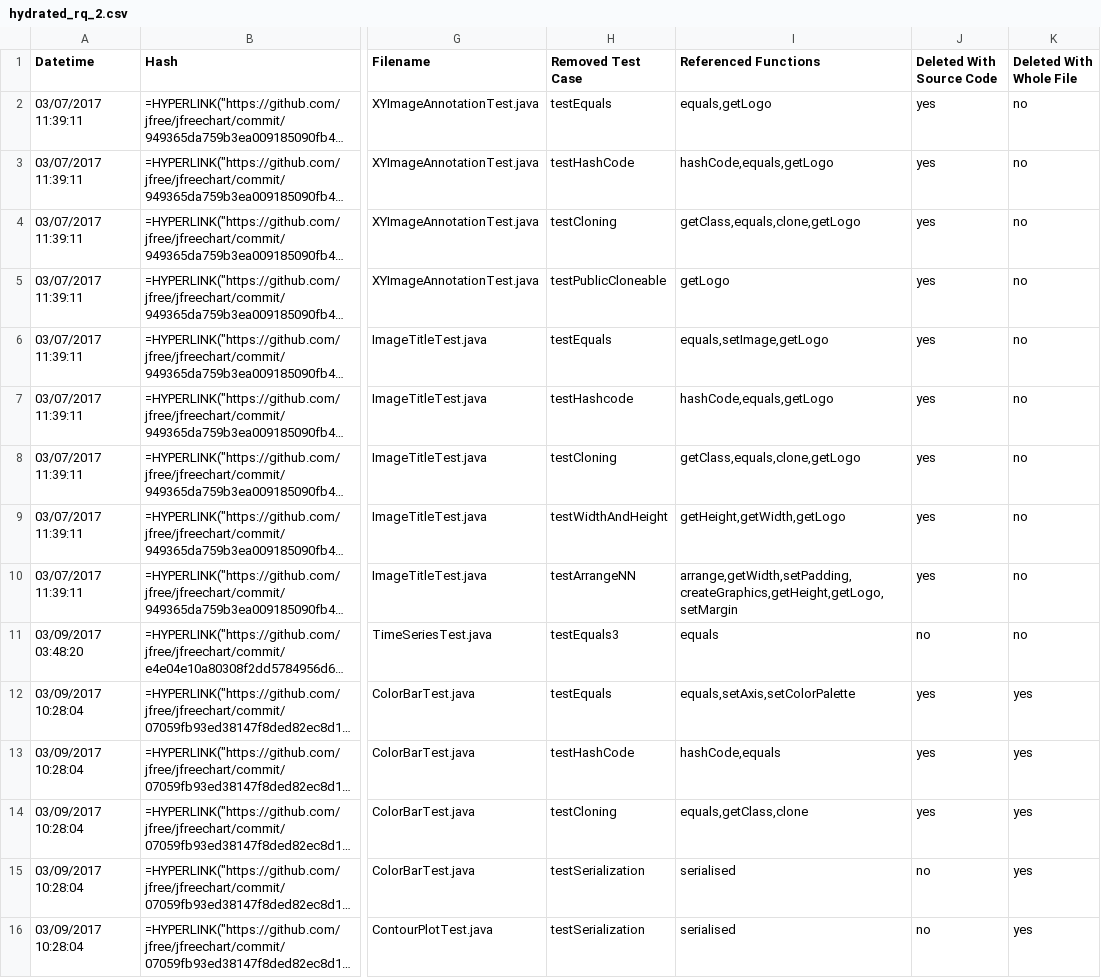
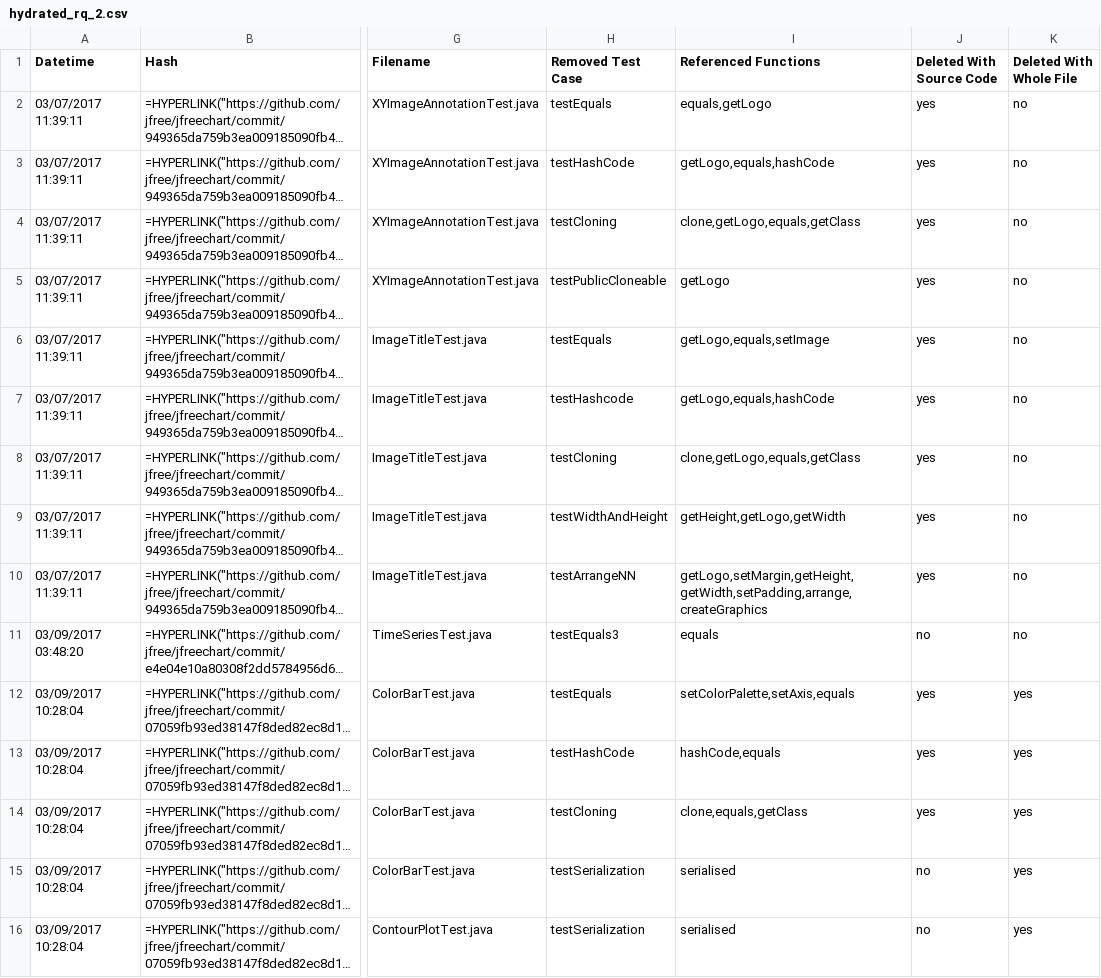
Before and after one commit to STAM-NDSU/cts-analyzer, a CSV file: io/validationFiles/jfreechart/hydrated_rq_2.csv, drawn as a sheet; only a part is shown, gaps mark what is left out; long unchanged cells end in …; the diff covers the shown part only; the diff names each change by its address in the sheet, - before the commit and + after, or states it on an @@ line.

```diff
--- a/io/validationFiles/jfreechart/hydrated_rq_2.csv
+++ b/io/validationFiles/jfreechart/hydrated_rq_2.csv
-I3 (Referenced Functions): hashCode,equals,getLogo
+I3 (Referenced Functions): getLogo,equals,hashCode
-I4 (Referenced Functions): getClass,equals,clone,getLogo
+I4 (Referenced Functions): clone,getLogo,equals,getClass
-I6 (Referenced Functions): equals,setImage,getLogo
+I6 (Referenced Functions): getLogo,equals,setImage
-I7 (Referenced Functions): hashCode,equals,getLogo
+I7 (Referenced Functions): getLogo,equals,hashCode
-I8 (Referenced Functions): getClass,equals,clone,getLogo
+I8 (Referenced Functions): clone,getLogo,equals,getClass
-I9 (Referenced Functions): getHeight,getWidth,getLogo
+I9 (Referenced Functions): getHeight,getLogo,getWidth
-I10 (Referenced Functions): arrange,getWidth,setPadding,createGraphics,getHeight,getLogo,setMargin
+I10 (Referenced Functions): getLogo,setMargin,getHeight,getWidth,setPadding,arrange,createGraphics
-I12 (Referenced Functions): equals,setAxis,setColorPalette
+I12 (Referenced Functions): setColorPalette,setAxis,equals
-I14 (Referenced Functions): equals,getClass,clone
+I14 (Referenced Functions): clone,equals,getClass
```
Also changed, not shown: 77 edited cells elsewhere in this file, io/validationFiles/commons-lang/hydrated_rq_2.csv, io/validationFiles/gson/hydrated_rq_2.csv, 53 other files.
